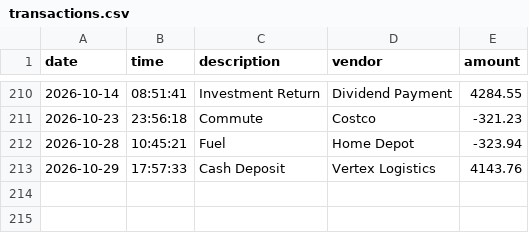
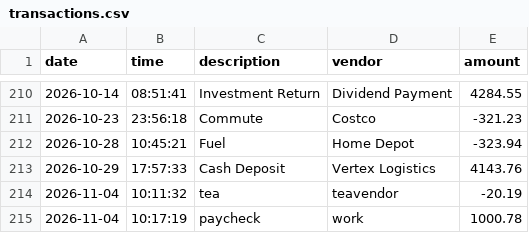
Before and after one commit to Dessandoval/accounting-ledger, a CSV file: transactions.csv, drawn as a sheet; only a part is shown, gaps mark what is left out.

Commit message:
Fix make payment and add deposit to append to transaction file

```diff
--- a/transactions.csv
+++ b/transactions.csv
@@ -213 +213,3 @@ date|time|description|vendor|amount
 2026-10-29|17:57:33|Cash Deposit|Vertex Logistics|4143.76
+2026-11-04|10:11:32|tea|teavendor|-20.19
+2026-11-04|10:17:19|paycheck|work|1000.78
```
Also changed, not shown: 1 other file.
